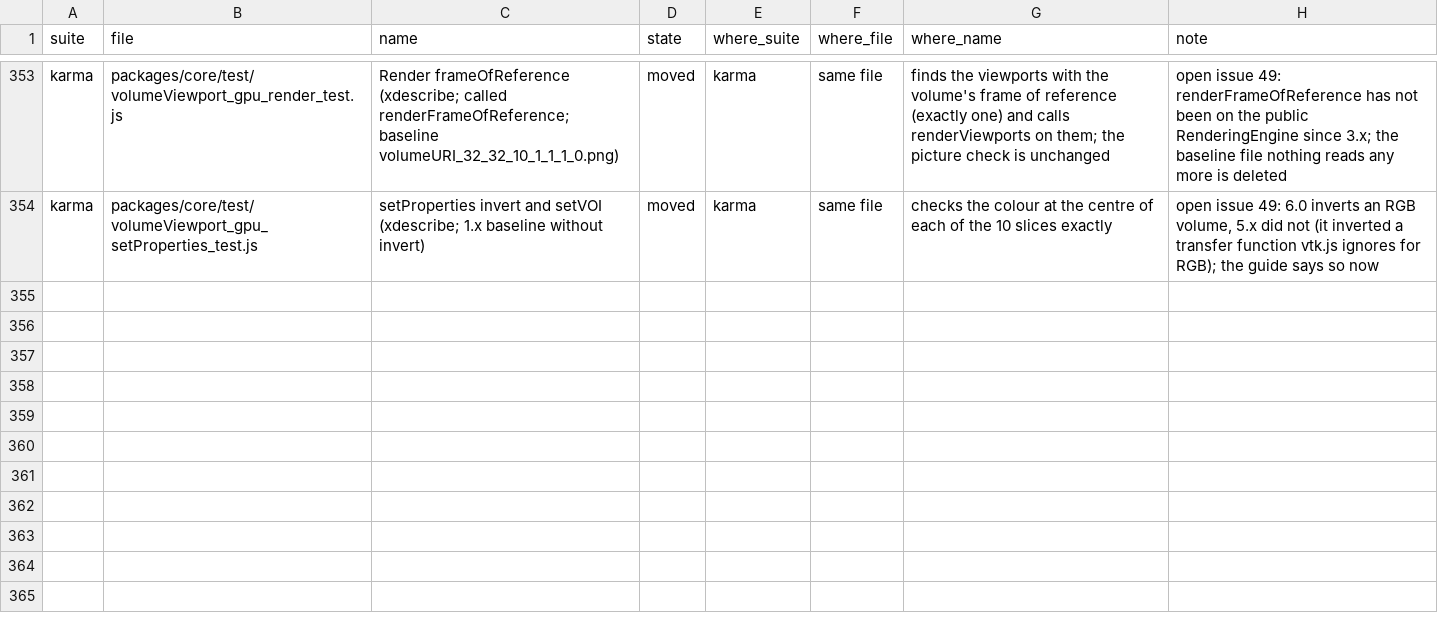
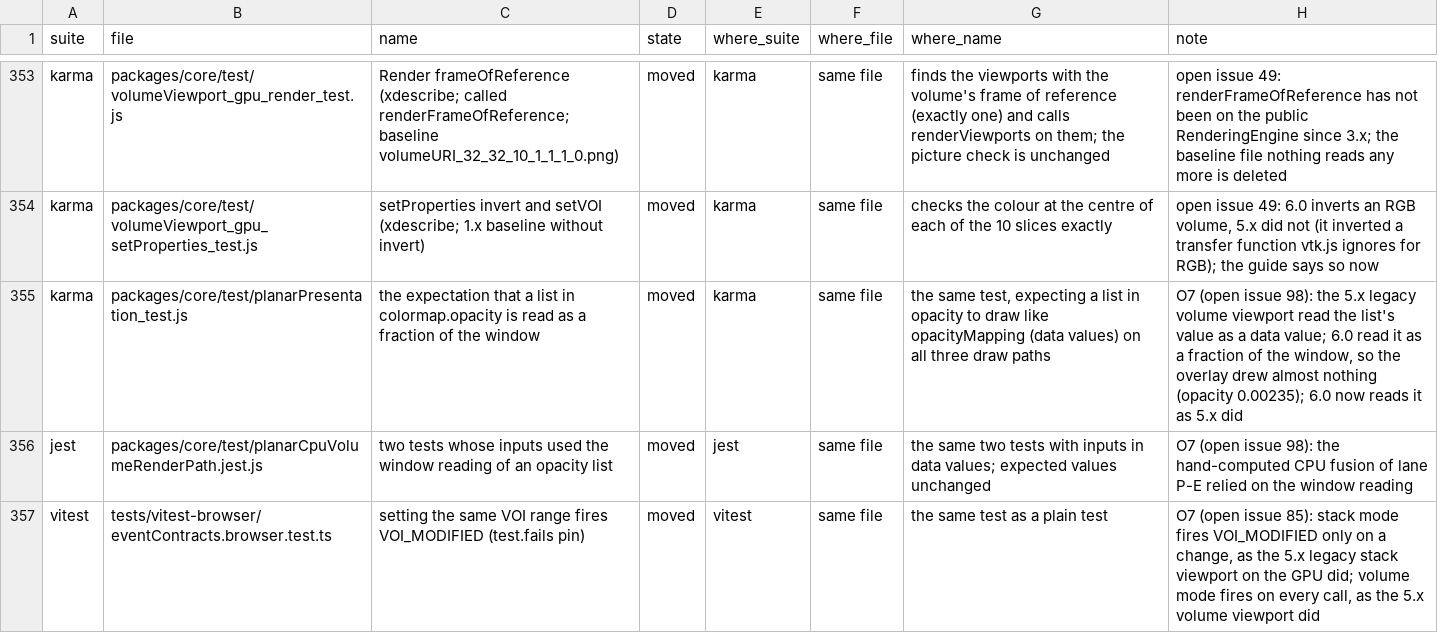
Before and after one commit to cornerstonejs/cornerstone3D, a TSV file: v6-test-parity.tsv, drawn as a sheet; only a part is shown, gaps mark what is left out.

```diff
--- a/v6-test-parity.tsv
+++ b/v6-test-parity.tsv
@@ -354 +354,4 @@ karma	packages/core/test/volumeViewport_gpu_render_test.js	Render frameOfReferen
 karma	packages/core/test/volumeViewport_gpu_setProperties_test.js	setProperties invert and setVOI (xdescribe; 1.x baseline without invert)	moved	karma	same file	checks the colour at the centre of each of the 10 slices exactly	open issue 49: 6.0 inverts an RGB volume, 5.x did not (it inverted a transfer function vtk.js ignores for RGB); the guide says so now
+karma	packages/core/test/planarPresentation_test.js	the expectation that a list in colormap.opacity is read as a fraction of the window	moved	karma	same file	the same test, expecting a list in opacity to draw like opacityMapping (data values) on all three draw paths	O7 (open issue 98): the 5.x legacy volume viewport read the list's value as a data value; 6.0 read it as a fraction of the window, so the overlay drew almost nothing (opacity 0.00235); 6.0 now reads it as 5.x did
+jest	packages/core/test/planarCpuVolumeRenderPath.jest.js	two tests whose inputs used the window reading of an opacity list	moved	jest	same file	the same two tests with inputs in data values; expected values unchanged	O7 (open issue 98): the hand-computed CPU fusion of lane P-E relied on the window reading
+vitest	tests/vitest-browser/eventContracts.browser.test.ts	setting the same VOI range fires VOI_MODIFIED (test.fails pin)	moved	vitest	same file	the same test as a plain test	O7 (open issue 85): stack mode fires VOI_MODIFIED only on a change, as the 5.x legacy stack viewport on the GPU did; volume mode fires on every call, as the 5.x volume viewport did
```
Also changed, not shown: 14 other files.
